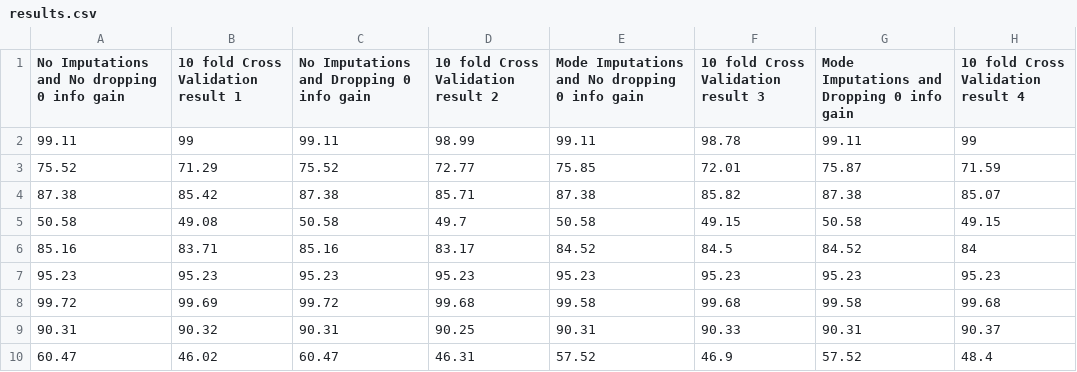
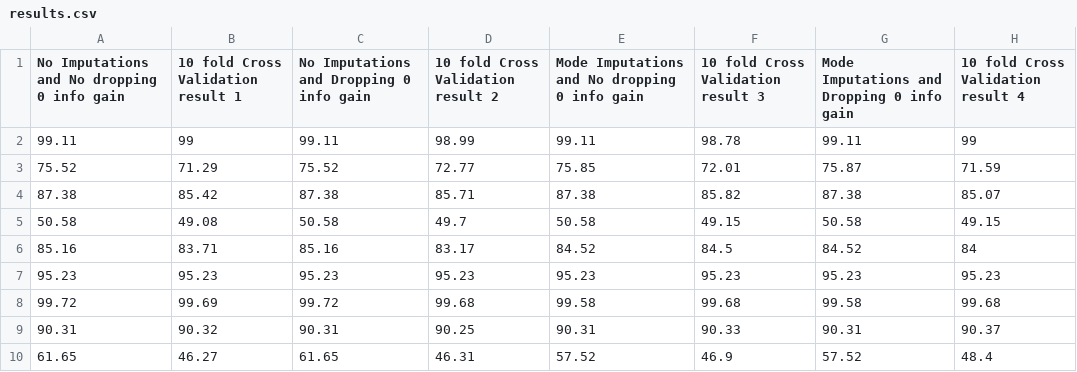
Before and after one commit to VoLKyyyOG/COMP30024, a CSV file: ML/results.csv, drawn as a sheet.

Commit message:
Added another test file, some dot point stuff for the report, completely depreciated Counter from ML to ensure everything was done in iterations
I'm comapring cross validation results with Calvin

```diff
--- a/ML/results.csv
+++ b/ML/results.csv
@@ -9,2 +9,2 @@
 90.31,90.32,90.31,90.25,90.31,90.33,90.31,90.37
-60.47,46.02,60.47,46.31,57.52,46.9,57.52,48.4
+61.65,46.27,61.65,46.31,57.52,46.9,57.52,48.4
```
Also changed, not shown: 5 other files.
